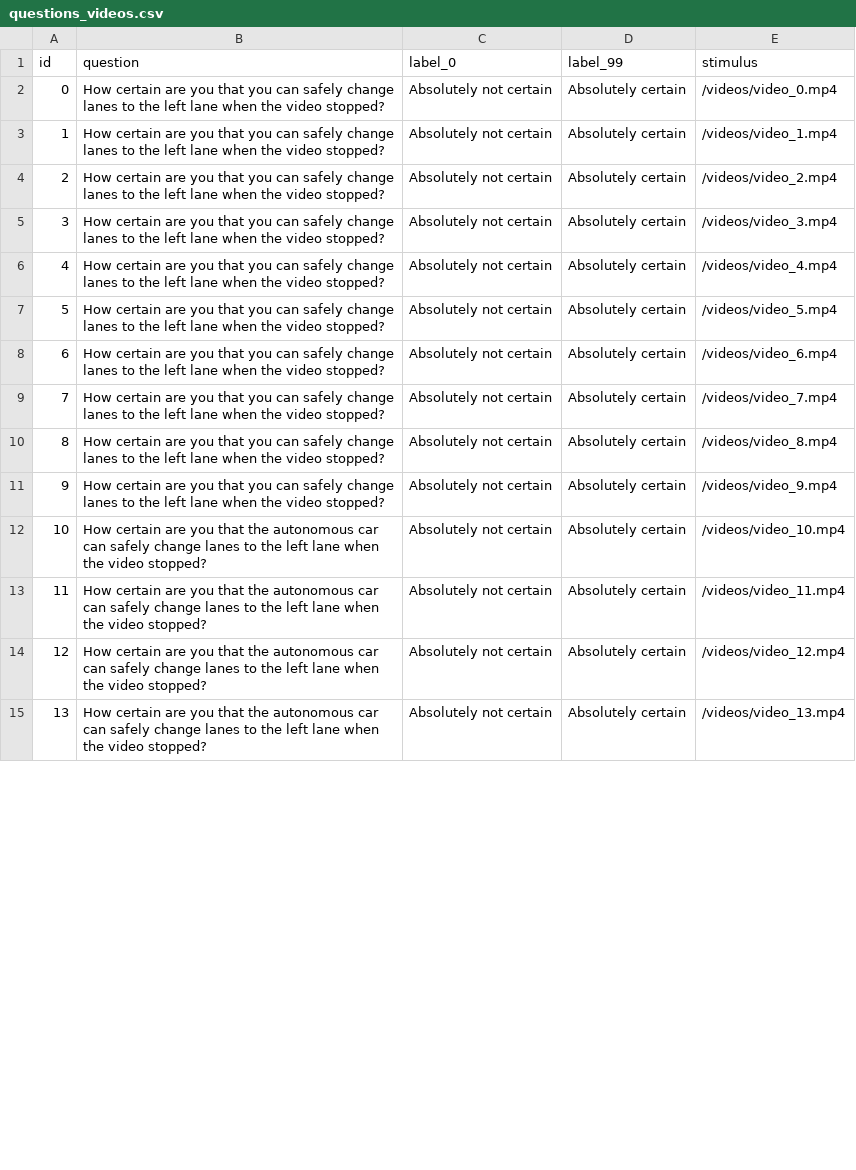
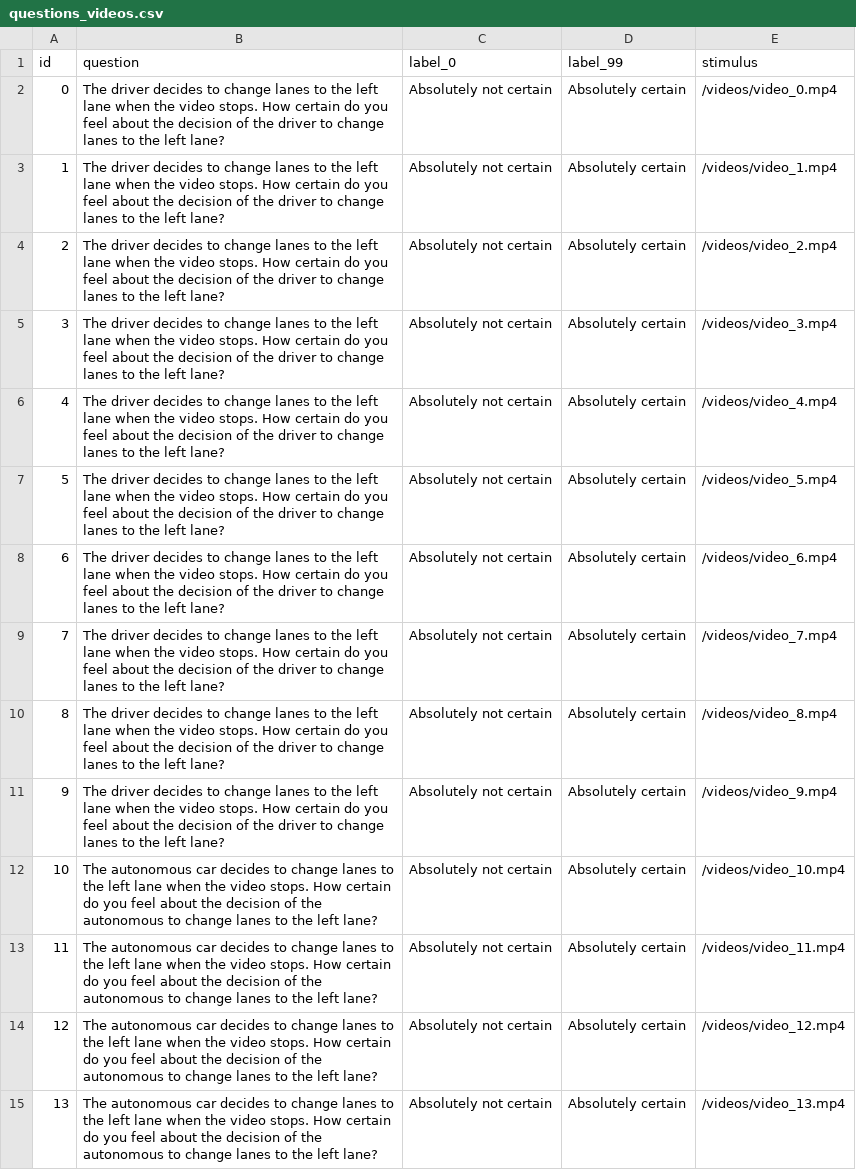
Before and after one commit to bazilinskyy/uncertainty-crowdsourced, a CSV file: public/views/questions_videos.csv, drawn as a sheet; only a part is shown; the diff covers the shown part only.

Commit message:
Update questions_videos.csv

```diff
--- a/public/views/questions_videos.csv
+++ b/public/views/questions_videos.csv
@@ -1,15 +1,15 @@
 id,question,label_0,label_99,stimulus
-0,How certain are you that you can safely change lanes to the left lane when the video stopped? ,Absolutely not certain,Absolutely certain,/videos/video_0.mp4
-1,How certain are you that you can safely change lanes to the left lane when the video stopped? ,Absolutely not certain,Absolutely certain,/videos/video_1.mp4
-2,How certain are you that you can safely change lanes to the left lane when the video stopped? ,Absolutely not certain,Absolutely certain,/videos/video_2.mp4
-3,How certain are you that you can safely change lanes to the left lane when the video stopped? ,Absolutely not certain,Absolutely certain,/videos/video_3.mp4
-4,How certain are you that you can safely change lanes to the left lane when the video stopped? ,Absolutely not certain,Absolutely certain,/videos/video_4.mp4
-5,How certain are you that you can safely change lanes to the left lane when the video stopped? ,Absolutely not certain,Absolutely certain,/videos/video_5.mp4
-6,How certain are you that you can safely change lanes to the left lane when the video stopped? ,Absolutely not certain,Absolutely certain,/videos/video_6.mp4
-7,How certain are you that you can safely change lanes to the left lane when the video stopped? ,Absolutely not certain,Absolutely certain,/videos/video_7.mp4
-8,How certain are you that you can safely change lanes to the left lane when the video stopped? ,Absolutely not certain,Absolutely certain,/videos/video_8.mp4
-9,How certain are you that you can safely change lanes to the left lane when the video stopped? ,Absolutely not certain,Absolutely certain,/videos/video_9.mp4
-10,How certain are you that the autonomous car can safely change lanes to the left lane when the video stopped?,Absolutely not certain,Absolutely certain,/videos/video_10.mp4
-11,How certain are you that the autonomous car can safely change lanes to the left lane when the video stopped?,Absolutely not certain,Absolutely certain,/videos/video_11.mp4
-12,How certain are you that the autonomous car can safely change lanes to the left lane when the video stopped?,Absolutely not certain,Absolutely certain,/videos/video_12.mp4
-13,How certain are you that the autonomous car can safely change lanes to the left lane when the video stopped?,Absolutely not certain,Absolutely certain,/videos/video_13.mp4
+0,The driver decides to change lanes to the left lane when the video stops. How certain do you feel about the decision of the driver to change lanes to the left lane? ,Absolutely not certain,Absolutely certain,/videos/video_0.mp4
+1,The driver decides to change lanes to the left lane when the video stops. How certain do you feel about the decision of the driver to change lanes to the left lane? ,Absolutely not certain,Absolutely certain,/videos/video_1.mp4
+2,The driver decides to change lanes to the left lane when the video stops. How certain do you feel about the decision of the driver to change lanes to the left lane? ,Absolutely not certain,Absolutely certain,/videos/video_2.mp4
+3,The driver decides to change lanes to the left lane when the video stops. How certain do you feel about the decision of the driver to change lanes to the left lane? ,Absolutely not certain,Absolutely certain,/videos/video_3.mp4
+4,The driver decides to change lanes to the left lane when the video stops. How certain do you feel about the decision of the driver to change lanes to the left lane? ,Absolutely not certain,Absolutely certain,/videos/video_4.mp4
+5,The driver decides to change lanes to the left lane when the video stops. How certain do you feel about the decision of the driver to change lanes to the left lane? ,Absolutely not certain,Absolutely certain,/videos/video_5.mp4
+6,The driver decides to change lanes to the left lane when the video stops. How certain do you feel about the decision of the driver to change lanes to the left lane? ,Absolutely not certain,Absolutely certain,/videos/video_6.mp4
+7,The driver decides to change lanes to the left lane when the video stops. How certain do you feel about the decision of the driver to change lanes to the left lane? ,Absolutely not certain,Absolutely certain,/videos/video_7.mp4
+8,The driver decides to change lanes to the left lane when the video stops. How certain do you feel about the decision of the driver to change lanes to the left lane? ,Absolutely not certain,Absolutely certain,/videos/video_8.mp4
+9,The driver decides to change lanes to the left lane when the video stops. How certain do you feel about the decision of the driver to change lanes to the left lane? ,Absolutely not certain,Absolutely certain,/videos/video_9.mp4
+10,The autonomous car decides to change lanes to the left lane when the video stops. How certain do you feel about the decision of the autonomous to change lanes to the left lane?,Absolutely not certain,Absolutely certain,/videos/video_10.mp4
+11,The autonomous car decides to change lanes to the left lane when the video stops. How certain do you feel about the decision of the autonomous to change lanes to the left lane?,Absolutely not certain,Absolutely certain,/videos/video_11.mp4
+12,The autonomous car decides to change lanes to the left lane when the video stops. How certain do you feel about the decision of the autonomous to change lanes to the left lane?,Absolutely not certain,Absolutely certain,/videos/video_12.mp4
+13,The autonomous car decides to change lanes to the left lane when the video stops. How certain do you feel about the decision of the autonomous to change lanes to the left lane?,Absolutely not certain,Absolutely certain,/videos/video_13.mp4
```
Also changed, not shown: 26 edited cells elsewhere in this file.
